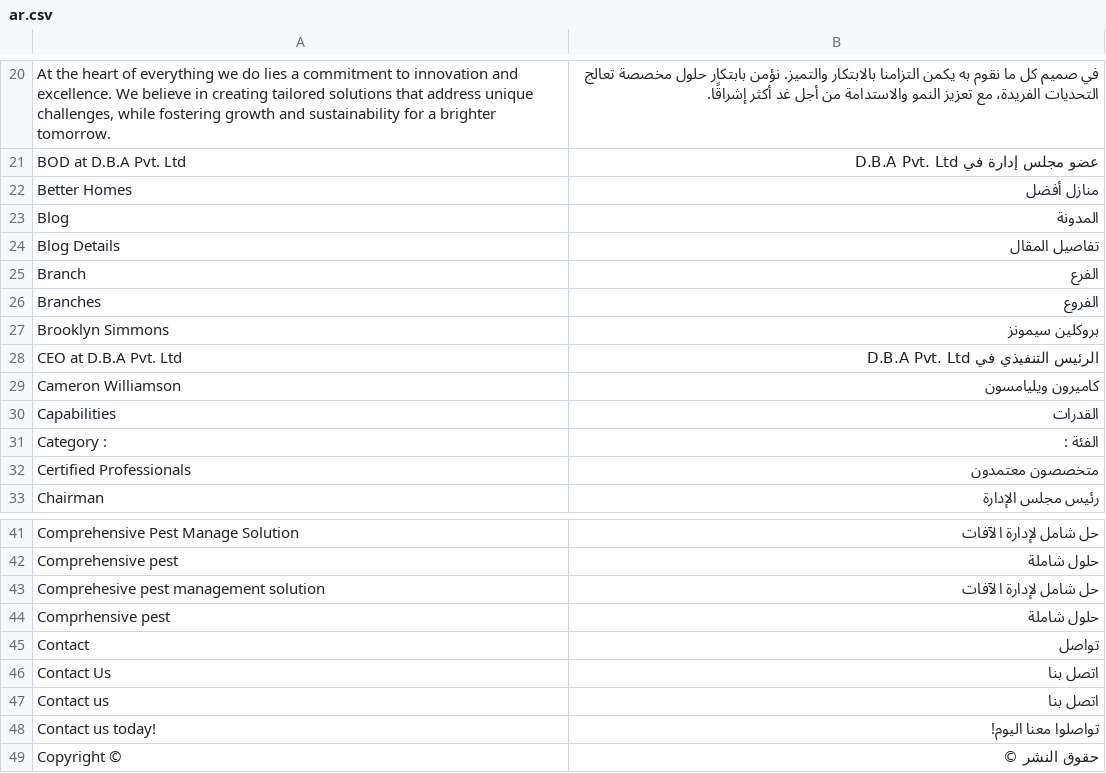
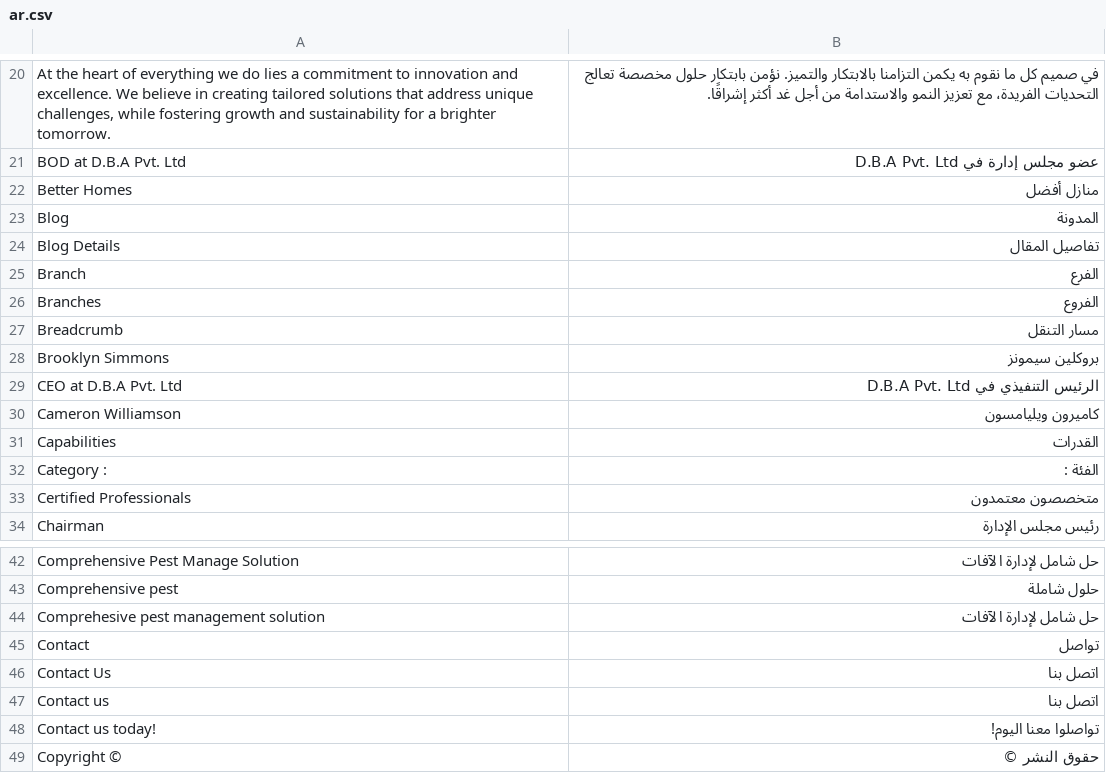
Before and after one commit to QualityPoint/pestcontrol, a CSV file: pestcontrol/translations/ar.csv, drawn as a sheet; only a part is shown, gaps mark what is left out.

```diff
--- a/pestcontrol/translations/ar.csv
+++ b/pestcontrol/translations/ar.csv
@@ -26,2 +26,3 @@ Branch,الفرع
 Branches,الفروع
+Breadcrumb,مسار التنقل
 Brooklyn Simmons,بروكلين سيمونز
@@ -43,3 +44,2 @@ Comprehensive pest,حلول شاملة
 Comprehesive pest management solution,حل شامل لإدارة الآفات
-Comprhensive pest,حلول شاملة
 Contact,تواصل
```
Also changed, not shown: 52 other files.
